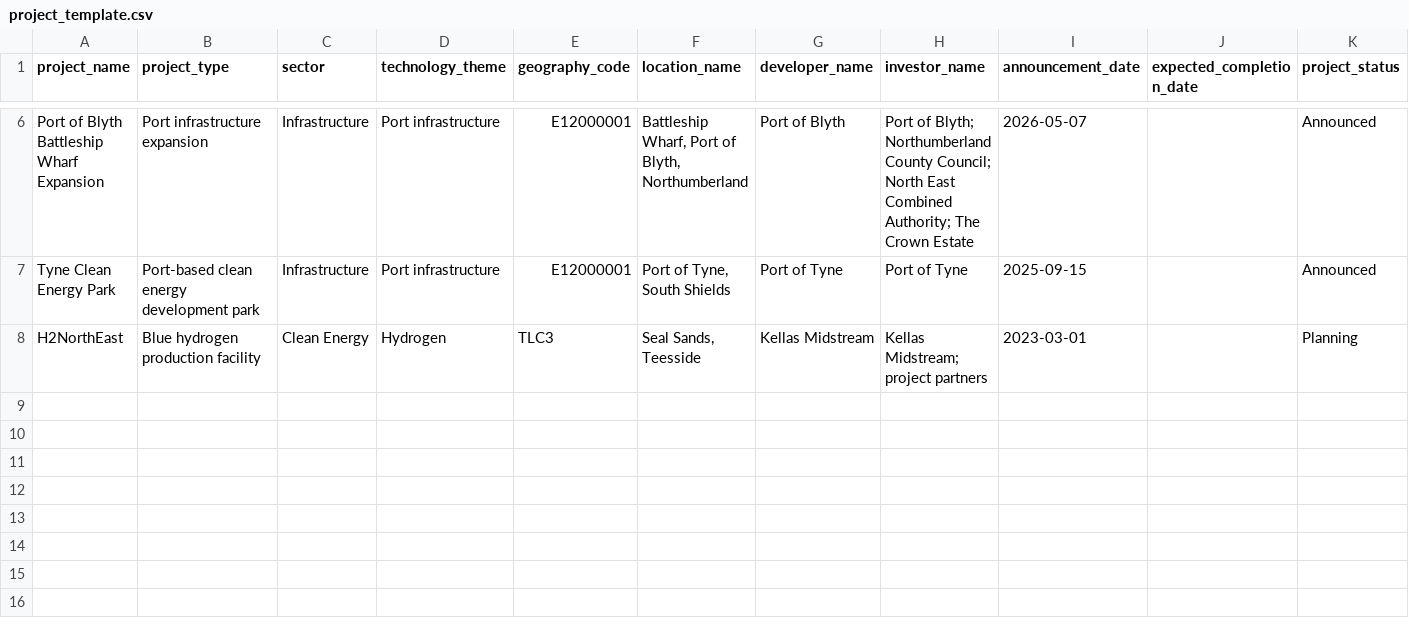
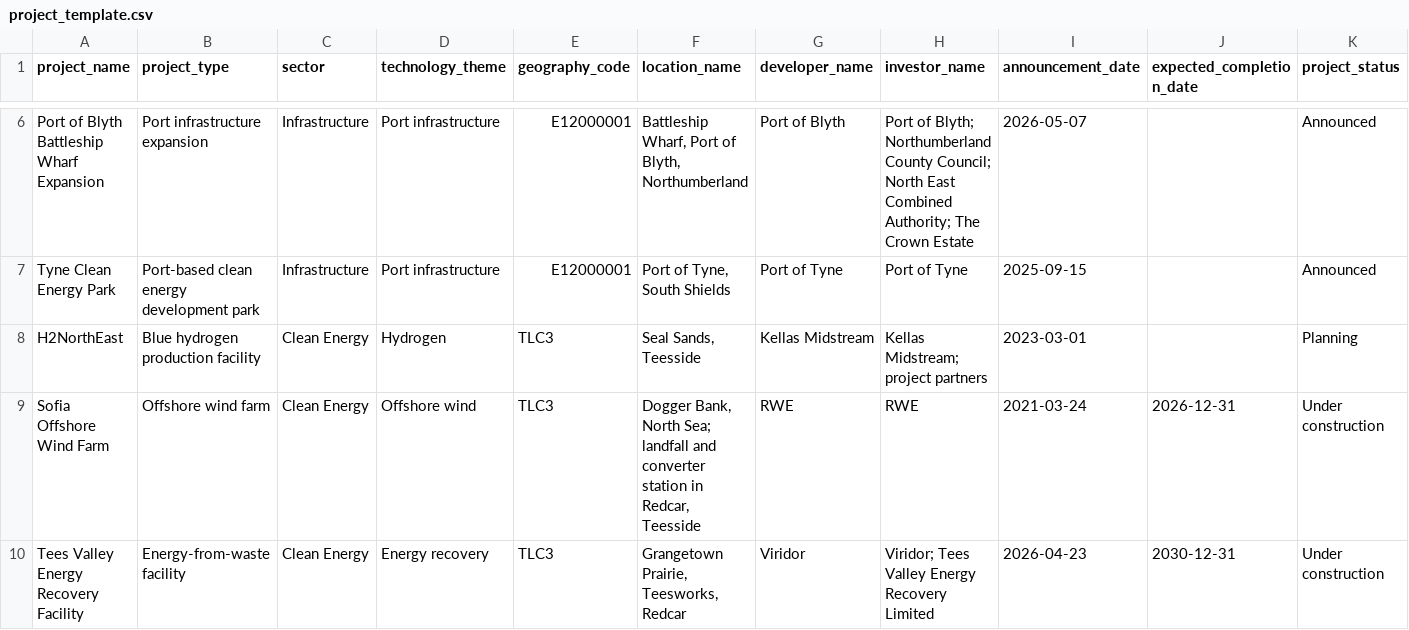
Before and after one commit to WillLeonard369/north-east-green-investment-intelligence, a CSV file: data/reference/green_projects/project_template.csv, drawn as a sheet; only a part is shown, gaps mark what is left out; rows hold the shown columns only; the diff names each change by its address in the sheet, - before the commit and + after, or states it on an @@ line.

Commit message:
Add Sofia wind farm and Tees Valley energy recovery projects

```diff
--- a/data/reference/green_projects/project_template.csv
+++ b/data/reference/green_projects/project_template.csv
+row 9: Sofia Offshore Wind Farm | Offshore wind farm | Clean Energy | Offshore wind | TLC3 | Dogger Bank, North Sea; landfall and converter station in Redcar, Teesside | RWE | RWE | 2021-03-24 | 2026-12-31 | Under construction
+row 10: Tees Valley Energy Recovery Facility | Energy-from-waste facility | Clean Energy | Energy recovery | TLC3 | Grangetown Prairie, Teesworks, Redcar | Viridor | Viridor; Tees Valley Energy Recovery Limited | 2026-04-23 | 2030-12-31 | Under construction
```
Also changed, not shown: 2 other files.
